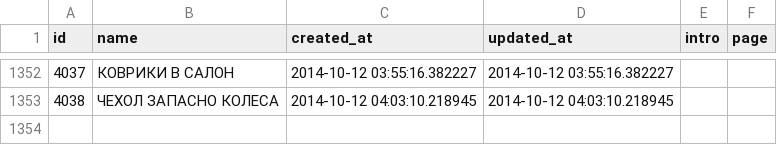
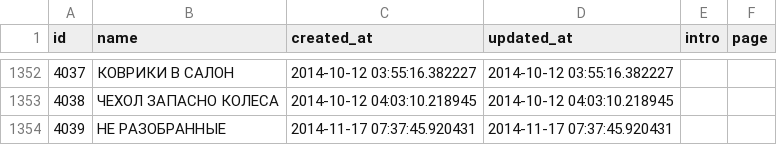
Before and after one commit to woto/yaponama_2012, a CSV file: data/spare_catalogs.csv, drawn as a sheet; only a part is shown, gaps mark what is left out.

```diff
--- a/data/spare_catalogs.csv
+++ b/data/spare_catalogs.csv
@@ -2192 +2192,2 @@ id,name,created_at,updated_at,intro,page
 4038,ЧЕХОЛ ЗАПАСНО КОЛЕСА,2014-10-12 04:03:10.218945,2014-10-12 04:03:10.218945,,
+4039,НЕ РАЗОБРАННЫЕ,2014-11-17 07:37:45.920431,2014-11-17 07:37:45.920431,,
```
Also changed, not shown: data/bots.csv, data/models.csv, 1 other file.
